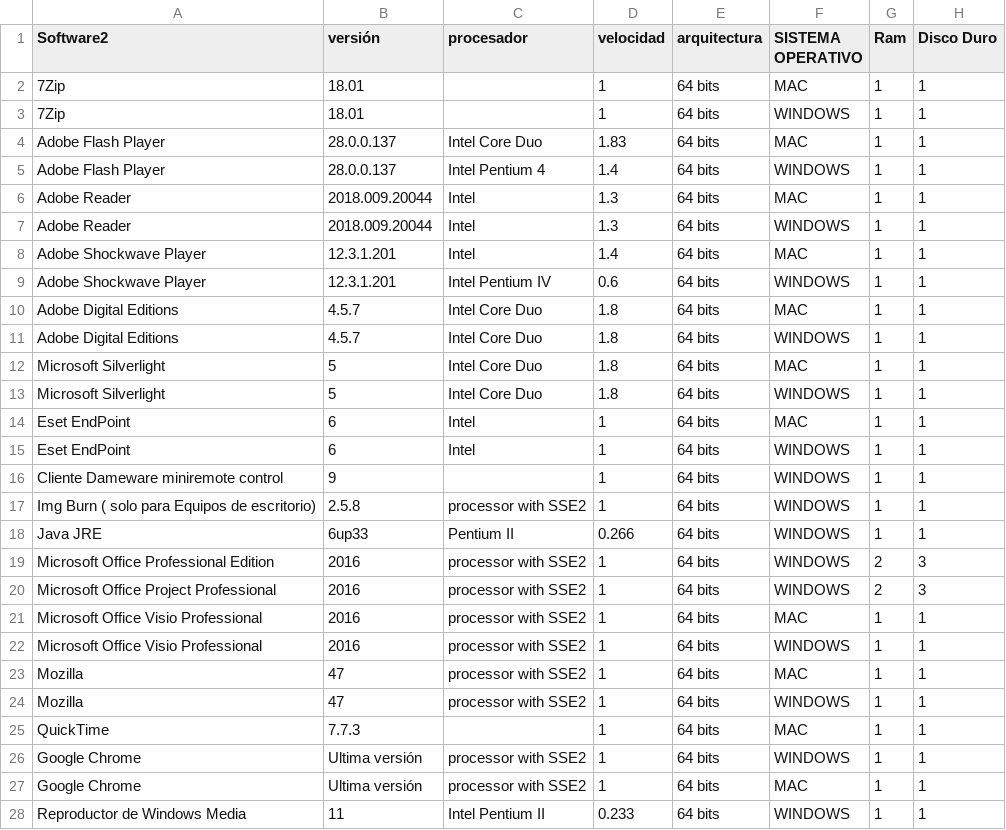
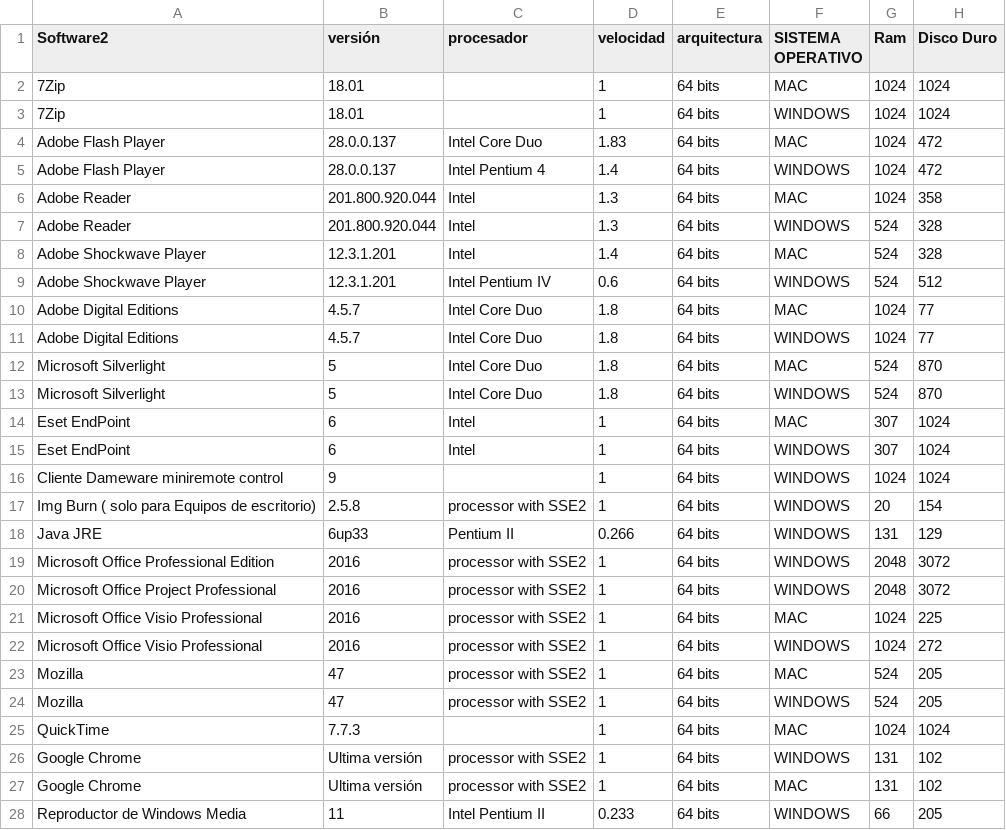
Before and after one commit to davidcobogithub/modeloPDGII, a CSV file: specs/software-oficinas.csv, drawn as a sheet; only a part is shown; the diff covers the shown part only.

```diff
--- a/specs/software-oficinas.csv
+++ b/specs/software-oficinas.csv
@@ -1,28 +1,28 @@
 Software2;versión;procesador;velocidad;arquitectura;SISTEMA OPERATIVO;Ram;Disco Duro
-7Zip;18.01;;1;64 bits;MAC;1;1
-7Zip;18.01;;1;64 bits;WINDOWS;1;1
-Adobe Flash Player ;28.0.0.137;Intel Core Duo;1.83;64 bits;MAC;1;1
-Adobe Flash Player ;28.0.0.137;Intel Pentium 4;1.4;64 bits;WINDOWS;1;1
-Adobe Reader;2018.009.20044;Intel;1.3;64 bits;MAC;1;1
-Adobe Reader;2018.009.20044;Intel;1.3;64 bits;WINDOWS;1;1
-Adobe Shockwave Player ;12.3.1.201;Intel;1.4;64 bits;MAC;1;1
-Adobe Shockwave Player ;12.3.1.201;Intel Pentium IV;0.6;64 bits;WINDOWS;1;1
-Adobe Digital Editions;4.5.7;Intel Core Duo;1.8;64 bits;MAC;1;1
-Adobe Digital Editions;4.5.7;Intel Core Duo;1.8;64 bits;WINDOWS;1;1
-Microsoft Silverlight;5;Intel Core Duo;1.8;64 bits;MAC;1;1
-Microsoft Silverlight;5;Intel Core Duo;1.8;64 bits;WINDOWS;1;1
-Eset EndPoint;6;Intel;1;64 bits;MAC;1;1
-Eset EndPoint;6;Intel;1;64 bits;WINDOWS;1;1
-Cliente Dameware miniremote control;9;;1;64 bits;WINDOWS;1;1
-Img Burn ( solo para Equipos de escritorio);2.5.8;processor with SSE2;1;64 bits;WINDOWS;1;1
-Java JRE;6up33;Pentium II;0.266;64 bits;WINDOWS;1;1
-Microsoft Office Professional Edition ;2016;processor with SSE2;1;64 bits;WINDOWS;2;3
-Microsoft Office Project Professional ;2016;processor with SSE2;1;64 bits;WINDOWS;2;3
-Microsoft Office Visio Professional ;2016;processor with SSE2;1;64 bits;MAC;1;1
-Microsoft Office Visio Professional ;2016;processor with SSE2;1;64 bits;WINDOWS;1;1
-Mozilla;47;processor with SSE2;1;64 bits;MAC;1;1
-Mozilla;47;processor with SSE2;1;64 bits;WINDOWS;1;1
-QuickTime;7.7.3;;1;64 bits;MAC;1;1
-Google Chrome;Ultima versión;processor with SSE2;1;64 bits;WINDOWS;1;1
-Google Chrome;Ultima versión;processor with SSE2;1;64 bits;MAC;1;1
-Reproductor de Windows Media;11;Intel Pentium II ;0.233;64 bits;WINDOWS;1;1
+7Zip;18.01;;1;64 bits;MAC;1024;1024
+7Zip;18.01;;1;64 bits;WINDOWS;1024;1024
+Adobe Flash Player ;28.0.0.137;Intel Core Duo;1.83;64 bits;MAC;1024;472
+Adobe Flash Player ;28.0.0.137;Intel Pentium 4;1.4;64 bits;WINDOWS;1024;472
+Adobe Reader;201.800.920.044;Intel;1.3;64 bits;MAC;1024;358
+Adobe Reader;201.800.920.044;Intel;1.3;64 bits;WINDOWS;524;328
+Adobe Shockwave Player ;12.3.1.201;Intel;1.4;64 bits;MAC;524;328
+Adobe Shockwave Player ;12.3.1.201;Intel Pentium IV;0.6;64 bits;WINDOWS;524;512
+Adobe Digital Editions;4.5.7;Intel Core Duo;1.8;64 bits;MAC;1024;77
+Adobe Digital Editions;4.5.7;Intel Core Duo;1.8;64 bits;WINDOWS;1024;77
+Microsoft Silverlight;5;Intel Core Duo;1.8;64 bits;MAC;524;870
+Microsoft Silverlight;5;Intel Core Duo;1.8;64 bits;WINDOWS;524;870
+Eset EndPoint;6;Intel;1;64 bits;MAC;307;1024
+Eset EndPoint;6;Intel;1;64 bits;WINDOWS;307;1024
+Cliente Dameware miniremote control;9;;1;64 bits;WINDOWS;1024;1024
+Img Burn ( solo para Equipos de escritorio);2.5.8;processor with SSE2;1;64 bits;WINDOWS;20;154
+Java JRE;6up33;Pentium II;0.266;64 bits;WINDOWS;131;129
+Microsoft Office Professional Edition ;2016;processor with SSE2;1;64 bits;WINDOWS;2048;3072
+Microsoft Office Project Professional ;2016;processor with SSE2;1;64 bits;WINDOWS;2048;3072
+Microsoft Office Visio Professional ;2016;processor with SSE2;1;64 bits;MAC;1024;225
+Microsoft Office Visio Professional ;2016;processor with SSE2;1;64 bits;WINDOWS;1024;272
+Mozilla;47;processor with SSE2;1;64 bits;MAC;524;205
+Mozilla;47;processor with SSE2;1;64 bits;WINDOWS;524;205
+QuickTime;7.7.3;;1;64 bits;MAC;1024;1024
+Google Chrome;Ultima versión;processor with SSE2;1;64 bits;WINDOWS;131;102
+Google Chrome;Ultima versión;processor with SSE2;1;64 bits;MAC;131;102
+Reproductor de Windows Media;11;Intel Pentium II ;0.233;64 bits;WINDOWS;66;205
```
Also changed, not shown: 16 edited cells elsewhere in this file, 4 other files.
